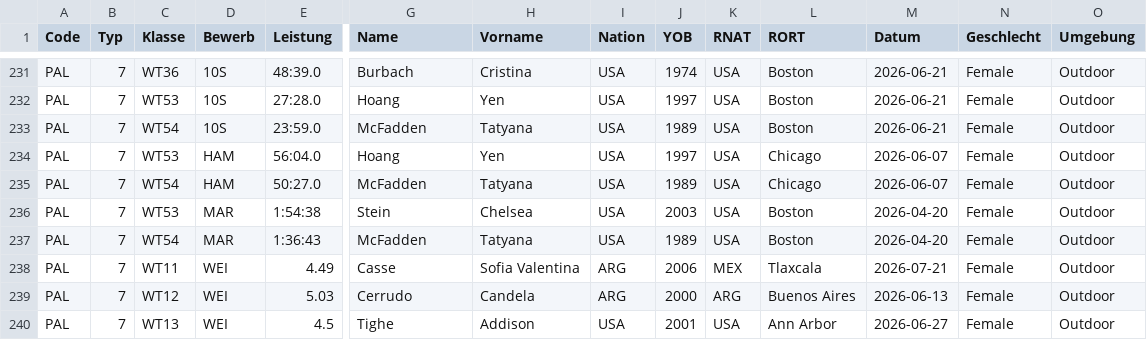
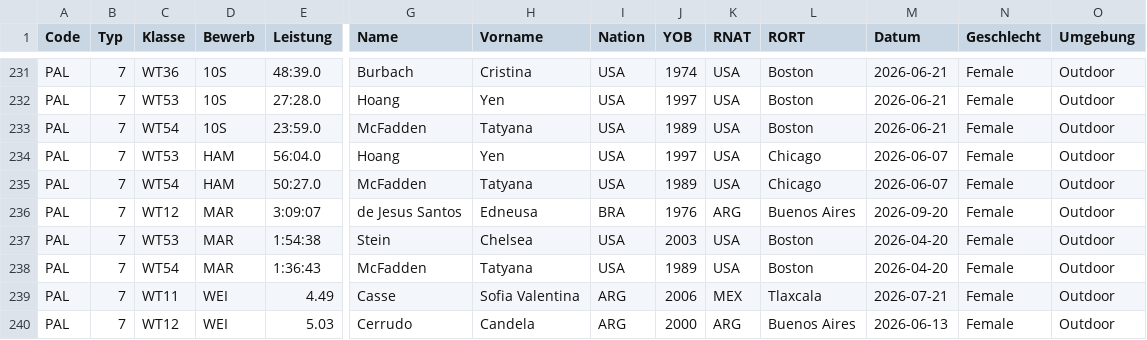
Before and after one commit to nimarion/para-records, a CSV file: leads/america.csv, drawn as a sheet; only a part is shown, gaps mark what is left out; the shorter side is filled out with more unchanged rows; rows hold the shown columns only; the diff names each change by its address in the sheet, - before the commit and + after, or states it on an @@ line.

```diff
--- a/leads/america.csv
+++ b/leads/america.csv
+row 236: PAL | 7 | WT12 | MAR | 3:09:07 | de Jesus Santos | Edneusa | BRA | 1976 | ARG | Buenos Aires | 2026-09-20 | Female | Outdoor
```
Also changed, not shown: leads/africa.csv, leads/europe.csv, 4 other files.
